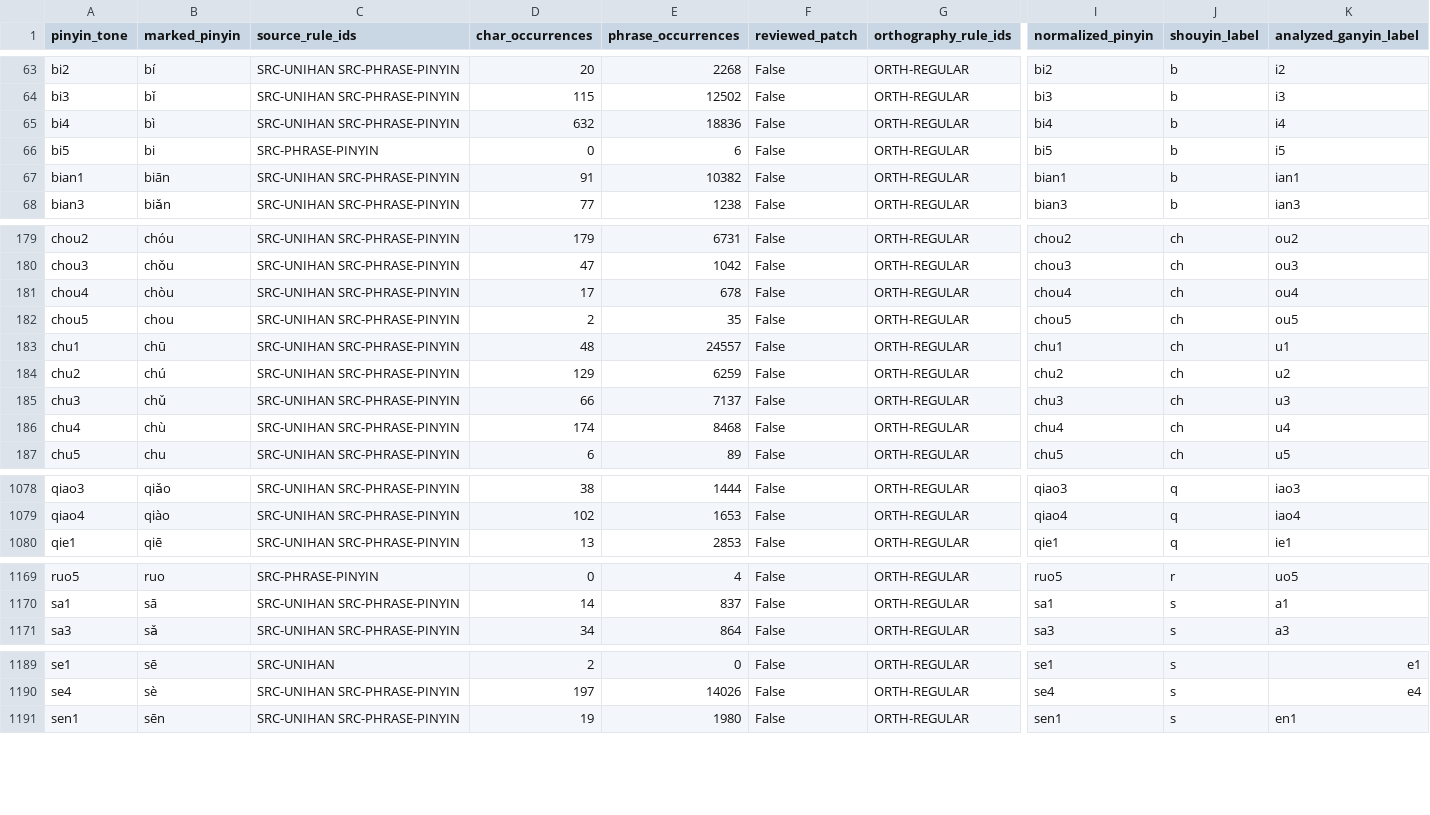
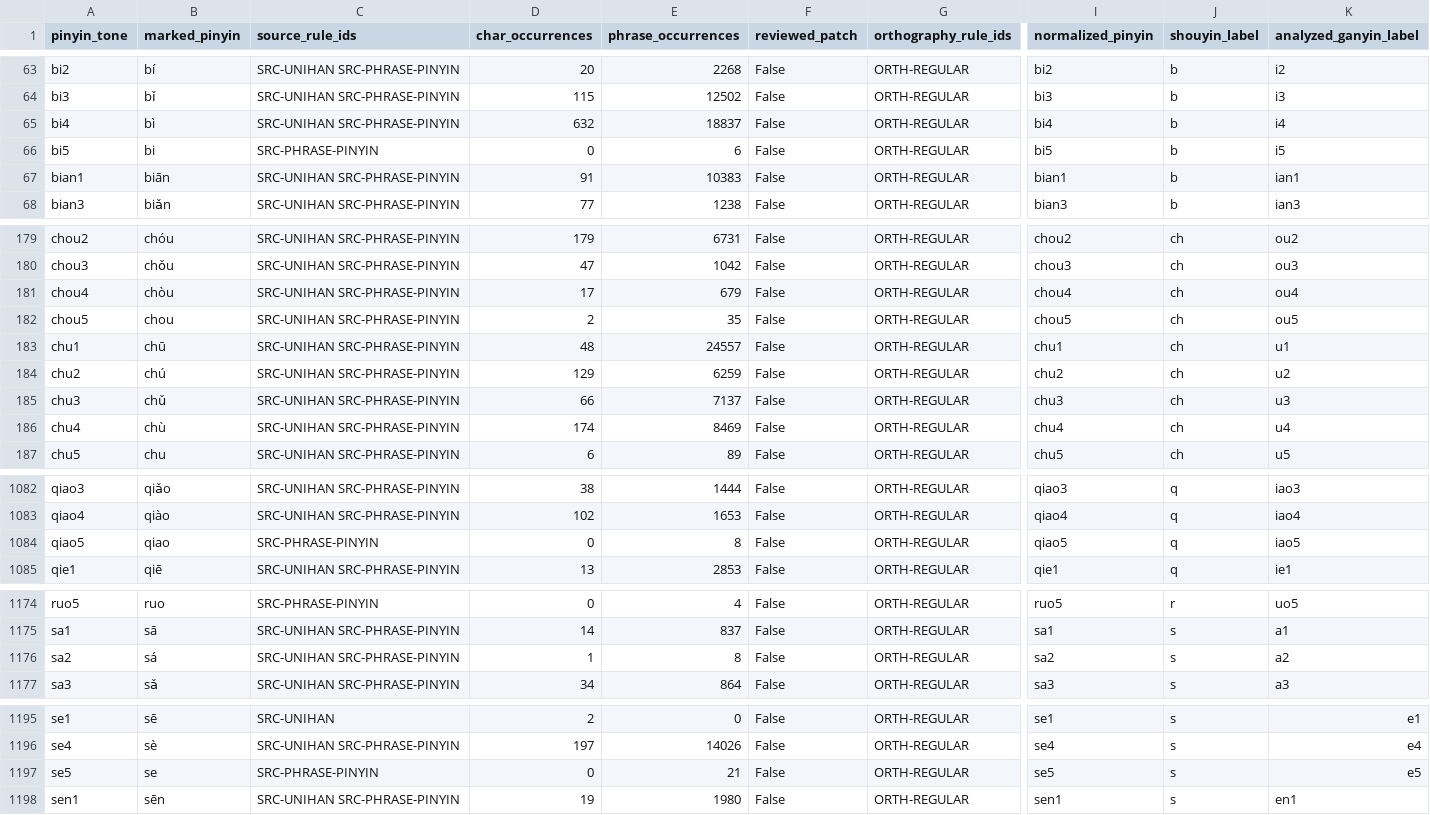
Before and after one commit to tsaanghwang/Yime-prototype, a TSV file: internal_data/yime_syllable_encoding_provenance.tsv, drawn as a sheet; only a part is shown, gaps mark what is left out; rows hold the shown columns only; the diff covers the shown part only; the diff names each change by its address in the sheet, - before the commit and + after, or states it on an @@ line.

```diff
--- a/internal_data/yime_syllable_encoding_provenance.tsv
+++ b/internal_data/yime_syllable_encoding_provenance.tsv
-E65 (phrase_occurrences): 18836
+E65 (phrase_occurrences): 18837
-E67 (phrase_occurrences): 10382
+E67 (phrase_occurrences): 10383
-E181 (phrase_occurrences): 678
+E181 (phrase_occurrences): 679
-E186 (phrase_occurrences): 8468
+E186 (phrase_occurrences): 8469
+row 1084: qiao5 | qiao | SRC-PHRASE-PINYIN | 0 | 8 | False | ORTH-REGULAR | qiao5 | q | iao5
+row 1176: sa2 | sá | SRC-UNIHAN SRC-PHRASE-PINYIN | 1 | 8 | False | ORTH-REGULAR | sa2 | s | a2
+row 1197: se5 | se | SRC-PHRASE-PINYIN | 0 | 21 | False | ORTH-REGULAR | se5 | s | e5
```
Also changed, not shown: 4 added rows and 50 edited cells elsewhere in this file, internal_data/yime_syllable_decomposition.tsv, internal_data/yime_syllable_omissions.tsv, 25 other files.
